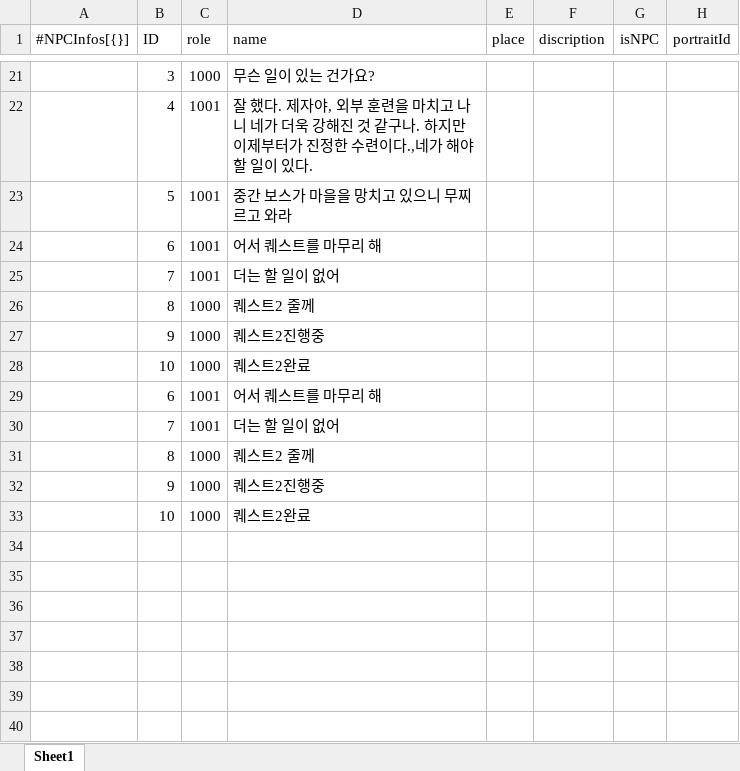
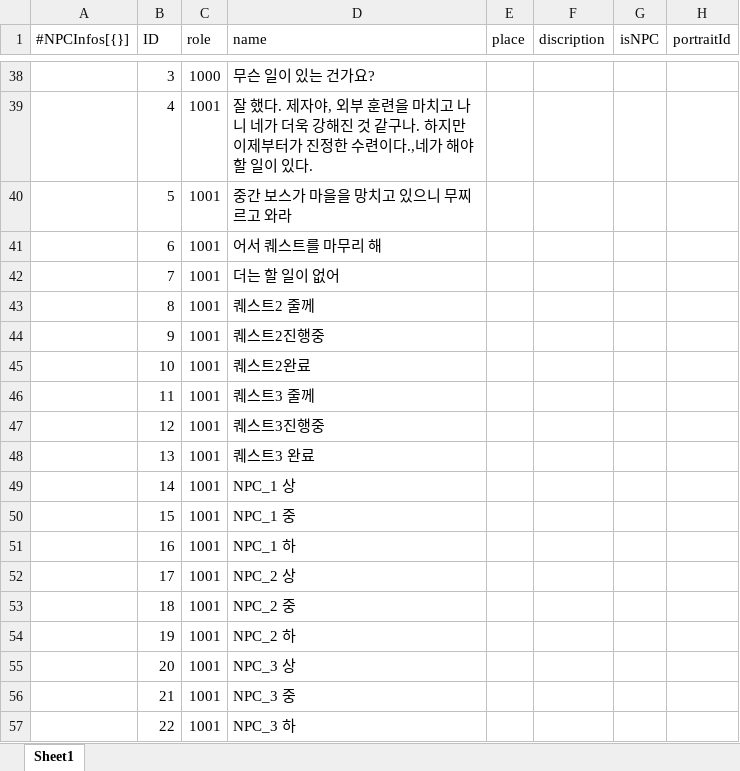
Before and after one commit to dch1114/GemChronicle, an Excel workbook: Assets/RawData/NPCData.xlsx, sheet Sheet1, drawn as a sheet; only a part is shown, gaps mark what is left out; values as stored, in another font and other column widths than the file's, no borders; removed rows and columns are numbered as before the commit, all else as after; the diff covers the shown part only; the diff names each change by its address in the sheet, - before the commit and + after, or states it on an @@ line.

```diff
--- a/Assets/RawData/NPCData.xlsx (sheet Sheet1)
+++ b/Assets/RawData/NPCData.xlsx (sheet Sheet1)
-C43:C45 (role): 1000
+C43:C45 (role): 1001
-row 29:  | 6 | 1001 | 어서 퀘스트를 마무리 해
-row 30:  | 7 | 1001 | 더는 할 일이 없어
-row 31:  | 8 | 1000 | 퀘스트2 줄께
-row 32:  | 9 | 1000 | 퀘스트2진행중
-row 33:  | 10 | 1000 | 퀘스트2완료
+row 46:  | 11 | 1001 | 퀘스트3 줄께
+row 47:  | 12 | 1001 | 퀘스트3진행중
+row 48:  | 13 | 1001 | 퀘스트3 완료
+row 49:  | 14 | 1001 | NPC_1 상
+row 50:  | 15 | 1001 | NPC_1 중
+row 51:  | 16 | 1001 | NPC_1 하
+row 52:  | 17 | 1001 | NPC_2 상
+row 53:  | 18 | 1001 | NPC_2 중
+row 54:  | 19 | 1001 | NPC_2 하
+row 55:  | 20 | 1001 | NPC_3 상
+row 56:  | 21 | 1001 | NPC_3 중
+row 57:  | 22 | 1001 | NPC_3 하
```
Also changed, not shown: 17 added rows and 4 edited cells elsewhere in this sheet, Assets/RawData/QuestDataSheet.xlsx, 18 other files.
